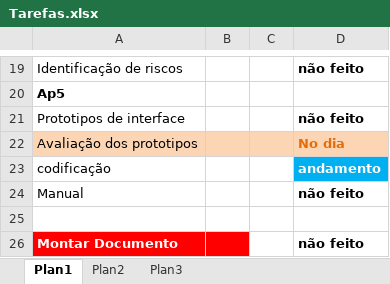
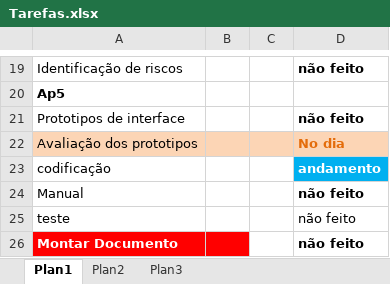
Before and after one commit to MirelleB/Engenharia-de-Software--Mirelle, an Excel workbook: Organização das tarefas/Tarefas.xlsx, sheet Plan1, drawn as a sheet; only a part is shown, gaps mark what is left out; values as stored, in another font and other column widths than the file's, no borders; the diff names each change by its address in the sheet, - before the commit and + after, or states it on an @@ line.

Commit message:
att
Novas trabalhos adcionados

```diff
--- a/Organização das tarefas/Tarefas.xlsx (sheet Plan1)
+++ b/Organização das tarefas/Tarefas.xlsx (sheet Plan1)
-row 25: (empty)
+row 25: teste |  |  | não feito
```
